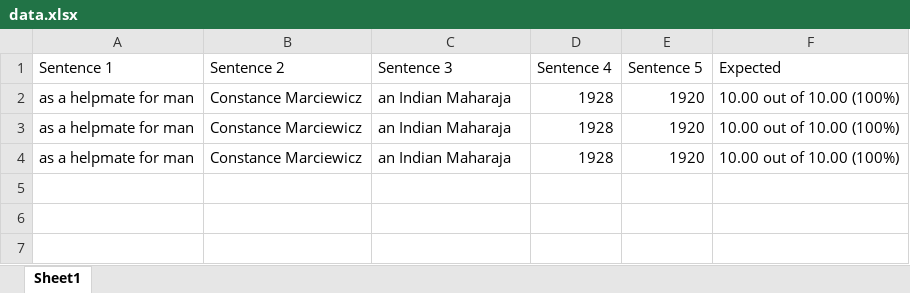
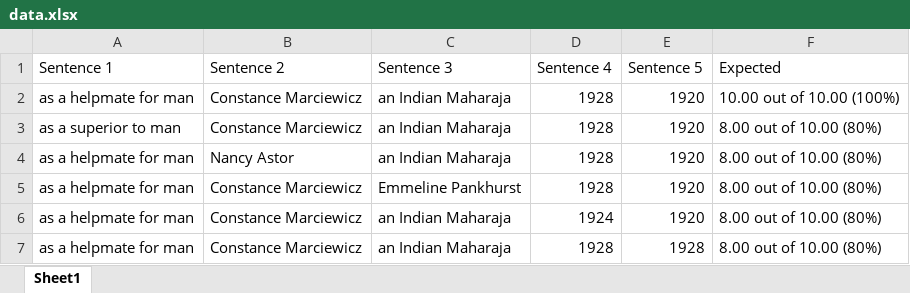
Before and after one commit to truongthuanhung/selenium-testing, an Excel workbook: do-quiz/data.xlsx, sheet Sheet1, drawn as a sheet; values as stored, in another font and other column widths than the file's, no borders; addresses are those after the commit; the diff names each change by its address in the sheet, - before the commit and + after, or states it on an @@ line.

```diff
--- a/do-quiz/data.xlsx (sheet Sheet1)
+++ b/do-quiz/data.xlsx (sheet Sheet1)
+row 3: as a superior to man | Constance Marciewicz | an Indian Maharaja | 1928 | 1920 | 8.00 out of 10.00 (80%)
-B4 (Sentence 2): Constance Marciewicz
+B4 (Sentence 2): Nancy Astor
-F4:F5 (Expected): 10.00 out of 10.00 (100%)
+F4:F5 (Expected): 8.00 out of 10.00 (80%)
-C5 (Sentence 3): an Indian Maharaja
+C5 (Sentence 3): Emmeline Pankhurst
+row 6: as a helpmate for man | Constance Marciewicz | an Indian Maharaja | 1924 | 1920 | 8.00 out of 10.00 (80%)
+row 7: as a helpmate for man | Constance Marciewicz | an Indian Maharaja | 1928 | 1928 | 8.00 out of 10.00 (80%)
```
Also changed, not shown: 10 other files.
